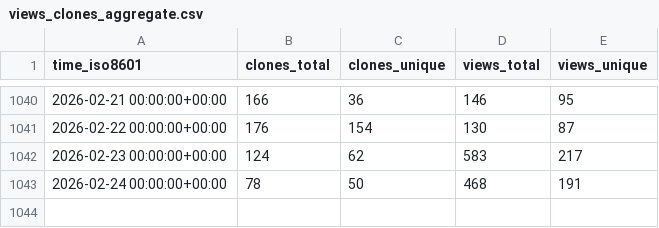
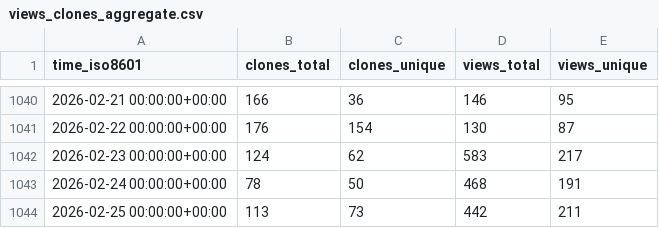
Before and after one commit to ANTsX/ANTs, a CSV file: ANTsX/ANTs/ghrs-data/views_clones_aggregate.csv, drawn as a sheet; only a part is shown, gaps mark what is left out; the diff names each change by its address in the sheet, - before the commit and + after, or states it on an @@ line.

```diff
--- a/ANTsX/ANTs/ghrs-data/views_clones_aggregate.csv
+++ b/ANTsX/ANTs/ghrs-data/views_clones_aggregate.csv
+row 1044: 2026-02-25 00:00:00+00:00 | 113 | 73 | 442 | 211
```
Also changed, not shown: 1 other file.
